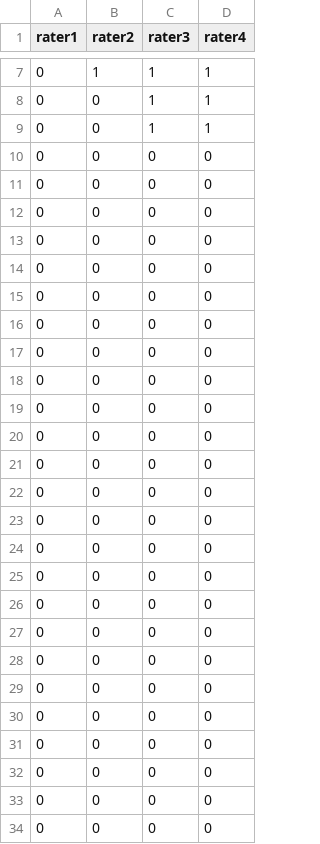
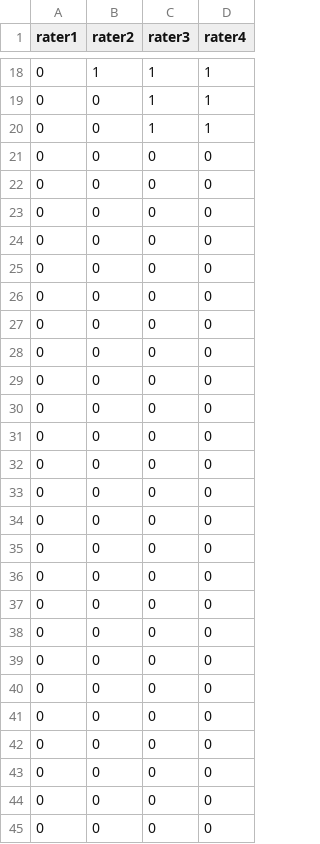
Before and after one commit to epistemic-analytics/rhoR, a CSV file: inst/extdata/codeSet-multiple.csv, drawn as a sheet; only a part is shown, gaps mark what is left out; the shorter side is filled out with more unchanged rows; the diff covers the shown part only; the diff names each change by its address in the sheet, - before the commit and + after, or states it on an @@ line.

```diff
--- a/inst/extdata/codeSet-multiple.csv
+++ b/inst/extdata/codeSet-multiple.csv
+row 21: 0 | 0 | 0 | 0
+row 22: 0 | 0 | 0 | 0
+row 23: 0 | 0 | 0 | 0
+row 24: 0 | 0 | 0 | 0
+row 25: 0 | 0 | 0 | 0
+row 26: 0 | 0 | 0 | 0
+row 27: 0 | 0 | 0 | 0
+row 28: 0 | 0 | 0 | 0
+row 29: 0 | 0 | 0 | 0
+row 30: 0 | 0 | 0 | 0
+row 31: 0 | 0 | 0 | 0
+row 32: 0 | 0 | 0 | 0
+row 33: 0 | 0 | 0 | 0
+row 34: 0 | 0 | 0 | 0
+row 35: 0 | 0 | 0 | 0
+row 36: 0 | 0 | 0 | 0
+row 37: 0 | 0 | 0 | 0
+row 38: 0 | 0 | 0 | 0
+row 39: 0 | 0 | 0 | 0
+row 40: 0 | 0 | 0 | 0
+row 41: 0 | 0 | 0 | 0
+row 42: 0 | 0 | 0 | 0
```
Also changed, not shown: 11 added rows elsewhere in this file, 19 other files.
